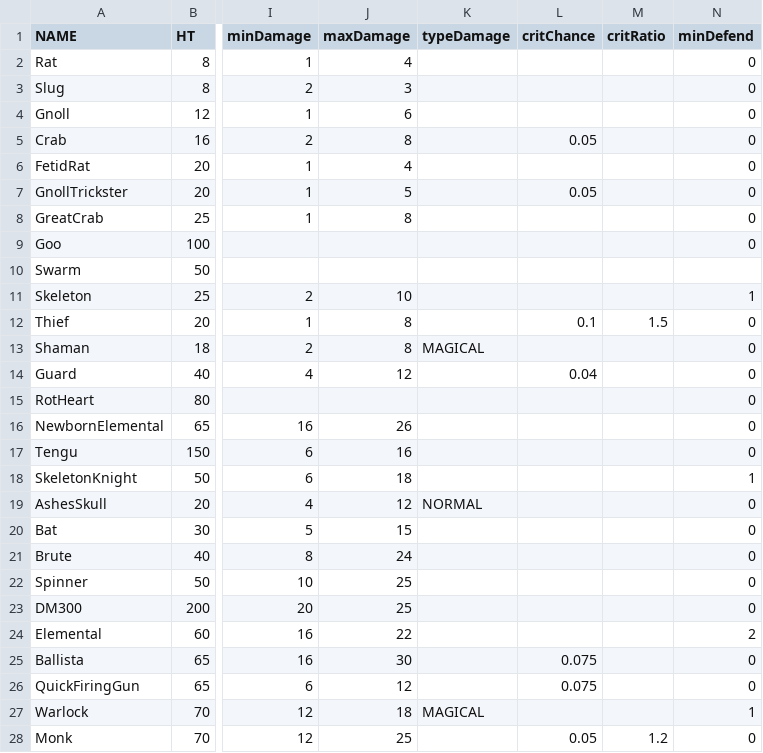
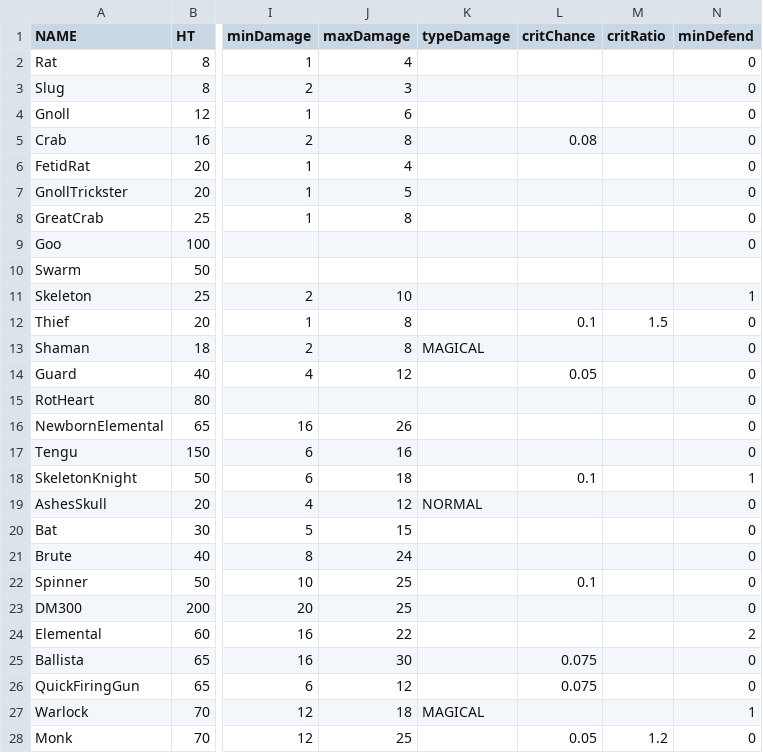
Before and after one commit to egoal/darkest-pixel-dungeon, a CSV file: core/src/main/assets/data/mobs.csv, drawn as a sheet; only a part is shown, gaps mark what is left out; the diff names each change by its address in the sheet, - before the commit and + after, or states it on an @@ line.

```diff
--- a/core/src/main/assets/data/mobs.csv
+++ b/core/src/main/assets/data/mobs.csv
-L5 (critChance): 0.05
+L5 (critChance): 0.08
-L7 (critChance): 0.05
+L7 (critChance): (empty)
-L14 (critChance): 0.04
+L14 (critChance): 0.05
-L18 (critChance): (empty)
+L18 (critChance): 0.1
-L22 (critChance): (empty)
+L22 (critChance): 0.1
```
Also changed, not shown: 8 other files.
